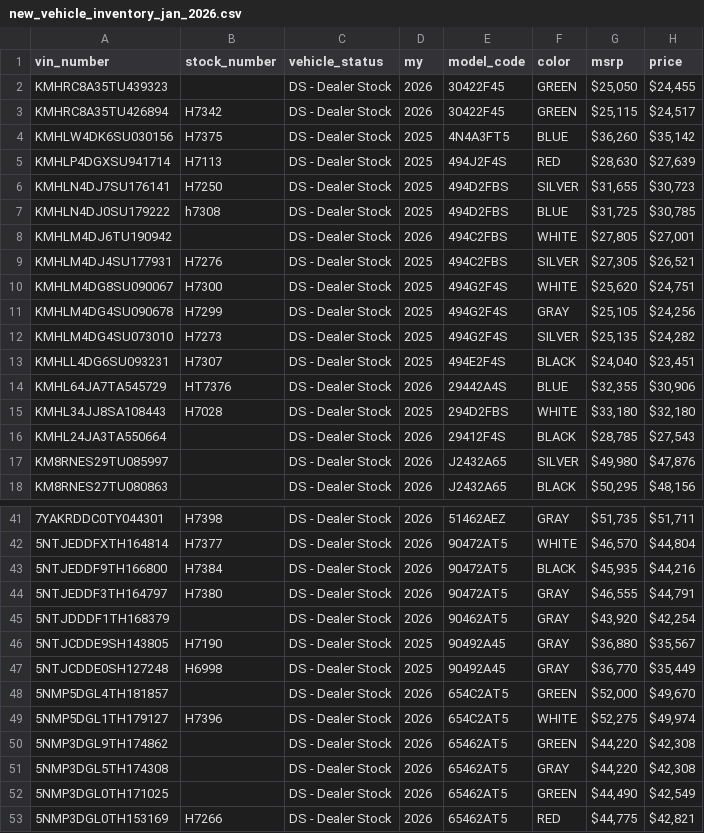
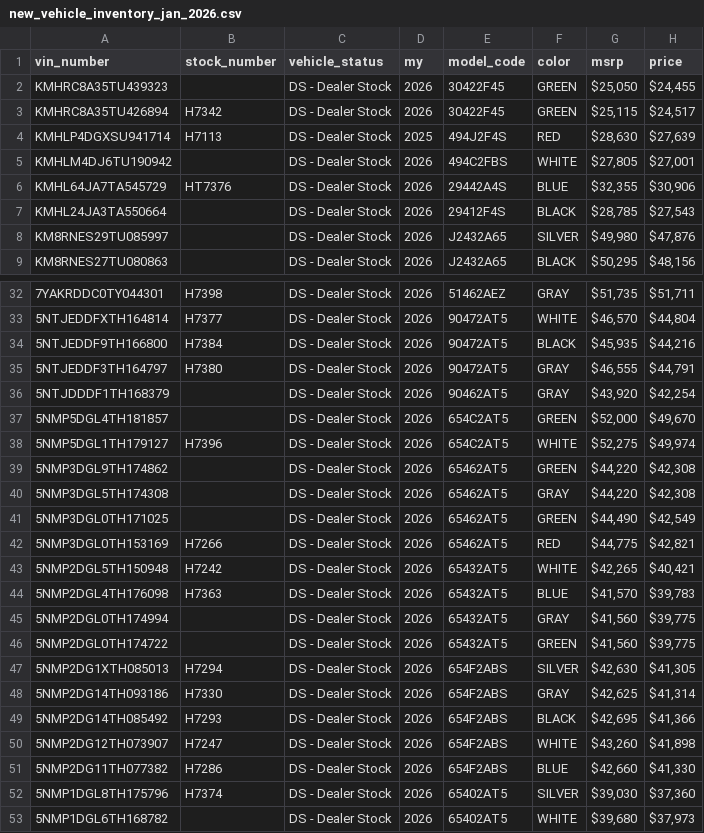
Before and after one commit to BabakRosewater/new, a CSV file: new_vehicle_inventory_jan_2026.csv, drawn as a sheet; only a part is shown, gaps mark what is left out; the shorter side is filled out with more unchanged rows; the diff names each change by its address in the sheet, - before the commit and + after, or states it on an @@ line.

Commit message:
Update new_vehicle_inventory_jan_2026.csv

```diff
--- a/new_vehicle_inventory_jan_2026.csv
+++ b/new_vehicle_inventory_jan_2026.csv
-row 4: KMHLW4DK6SU030156 | H7375 | DS - Dealer Stock | 2025 | 4N4A3FT5 | BLUE | $36,260 | $35,142
-row 6: KMHLN4DJ7SU176141 | H7250 | DS - Dealer Stock | 2025 | 494D2FBS | SILVER | $31,655 | $30,723
-row 7: KMHLN4DJ0SU179222 | h7308 | DS - Dealer Stock | 2025 | 494D2FBS | BLUE | $31,725 | $30,785
-row 9: KMHLM4DJ4SU177931 | H7276 | DS - Dealer Stock | 2025 | 494C2FBS | SILVER | $27,305 | $26,521
-row 10: KMHLM4DG8SU090067 | H7300 | DS - Dealer Stock | 2025 | 494G2F4S | WHITE | $25,620 | $24,751
-row 11: KMHLM4DG4SU090678 | H7299 | DS - Dealer Stock | 2025 | 494G2F4S | GRAY | $25,105 | $24,256
-row 12: KMHLM4DG4SU073010 | H7273 | DS - Dealer Stock | 2025 | 494G2F4S | SILVER | $25,135 | $24,282
-row 13: KMHLL4DG6SU093231 | H7307 | DS - Dealer Stock | 2025 | 494E2F4S | BLACK | $24,040 | $23,451
-row 15: KMHL34JJ8SA108443 | H7028 | DS - Dealer Stock | 2025 | 294D2FBS | WHITE | $33,180 | $32,180
-row 46: 5NTJCDDE9SH143805 | H7190 | DS - Dealer Stock | 2025 | 90492A45 | GRAY | $36,880 | $35,567
-row 47: 5NTJCDDE0SH127248 | H6998 | DS - Dealer Stock | 2025 | 90492A45 | GRAY | $36,770 | $35,449
```
